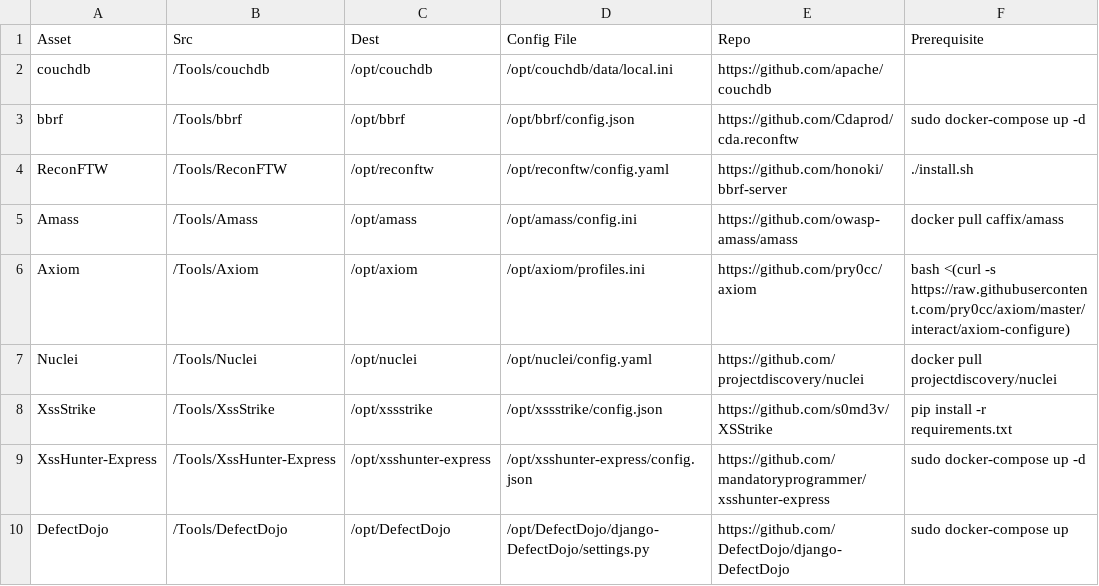
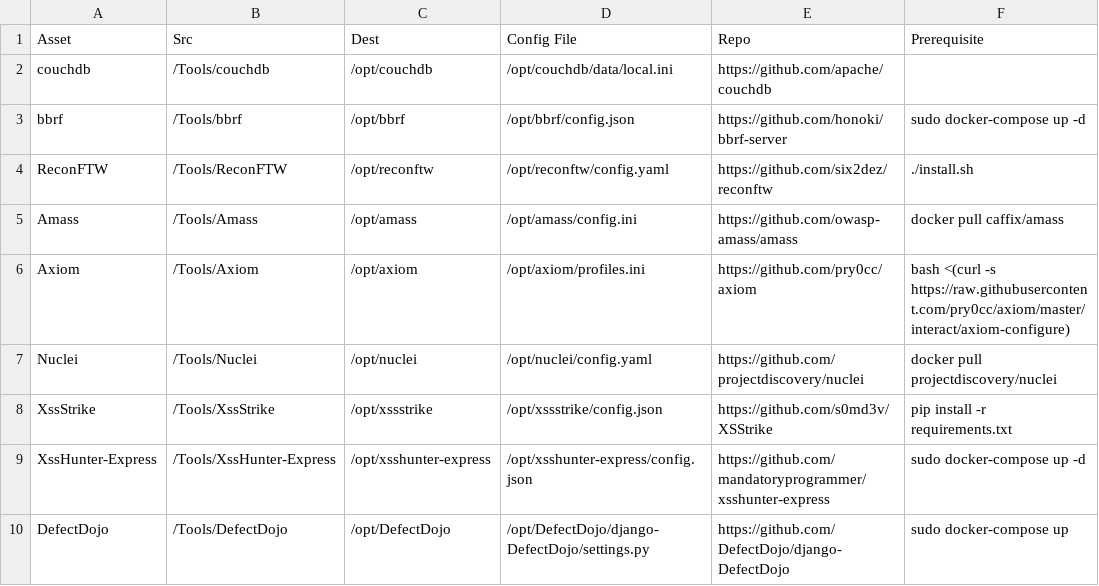
Before and after one commit to Cdaprod/Configure-Installations-with-Bash-CSV, a CSV file: tools.csv, drawn as a sheet; only a part is shown; the diff names each change by its address in the sheet, - before the commit and + after, or states it on an @@ line.

Commit message:
Update tools.csv

```diff
--- a/tools.csv
+++ b/tools.csv
-E3 (Repo): https://github.com/Cdaprod/cda.reconftw
+E3 (Repo): https://github.com/honoki/bbrf-server
-E4 (Repo): https://github.com/honoki/bbrf-server
+E4 (Repo): https://github.com/six2dez/reconftw
```
